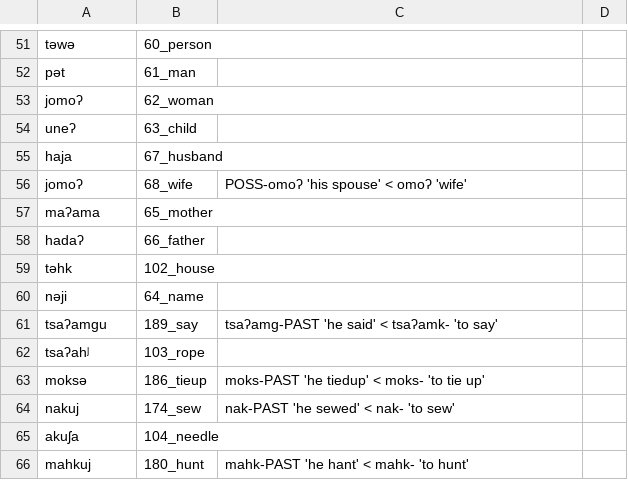
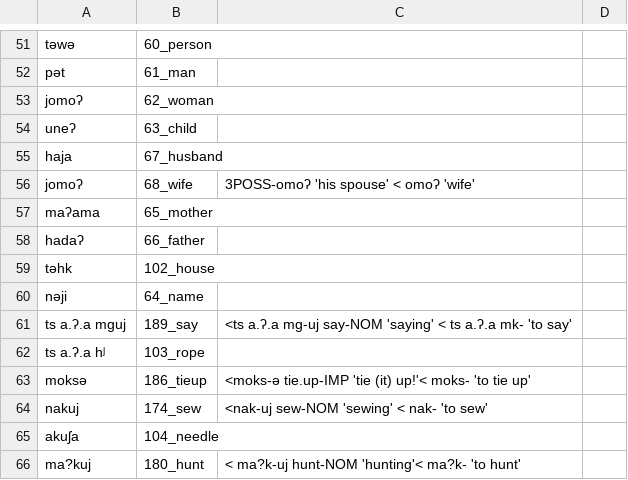
Before and after one commit to lexibank/mixezoqueanvoices, a CSV file: raw/data/Rayon/data.csv, drawn as a sheet; only a part is shown, gaps mark what is left out; the diff covers the shown part only.

Commit message:
Update data.csv

```diff
--- a/raw/data/Rayon/data.csv
+++ b/raw/data/Rayon/data.csv
@@ -55,3 +55,3 @@ uneʔ,63_child,
 haja,67_husband,
-jomoʔ,68_wife,POSS-omoʔ 'his spouse' < omoʔ 'wife'
+jomoʔ,68_wife,3POSS-omoʔ 'his spouse' < omoʔ 'wife'
 maʔama,65_mother,
@@ -60,7 +60,7 @@ təhk,102_house,
 nəji,64_name,
-tsaʔamgu,189_say,tsaʔamg-PAST 'he said' < tsaʔamk- 'to say'
-tsaʔahʲ,103_rope,
-moksə,186_tieup,moks-PAST 'he tiedup' < moks- 'to tie up'
-nakuj,174_sew,nak-PAST 'he sewed' < nak- 'to sew'
+ts a.ʔ.a mguj,189_say, <ts a.ʔ.a mg-uj  say-NOM 'saying' < ts a.ʔ.a mk- 'to say'
+ts a.ʔ.a hʲ,103_rope,
+moksə,186_tieup, <moks-ə  tie.up-IMP 'tie (it) up!'< moks- 'to tie up'
+nakuj,174_sew, <nak-uj   sew-NOM 'sewing' < nak- 'to sew'
 akuʃa,104_needle,
-mahkuj,180_hunt,mahk-PAST 'he hant' < mahk- 'to hunt'
+ma?kuj,180_hunt, < ma?k-uj hunt-NOM 'hunting'< ma?k- 'to hunt'
```
Also changed, not shown: 23 edited cells elsewhere in this file.
